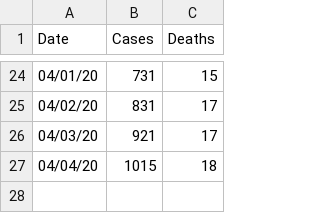
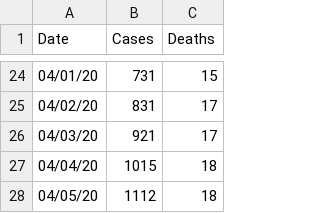
Before and after one commit to TaylorCowin/Dallas-County-Covid19-API, a CSV file: CovidList.csv, drawn as a sheet; only a part is shown, gaps mark what is left out; the diff names each change by its address in the sheet, - before the commit and + after, or states it on an @@ line.

```diff
--- a/CovidList.csv
+++ b/CovidList.csv
+row 28: 04/05/20 | 1112 | 18
```
Also changed, not shown: 2 other files.
